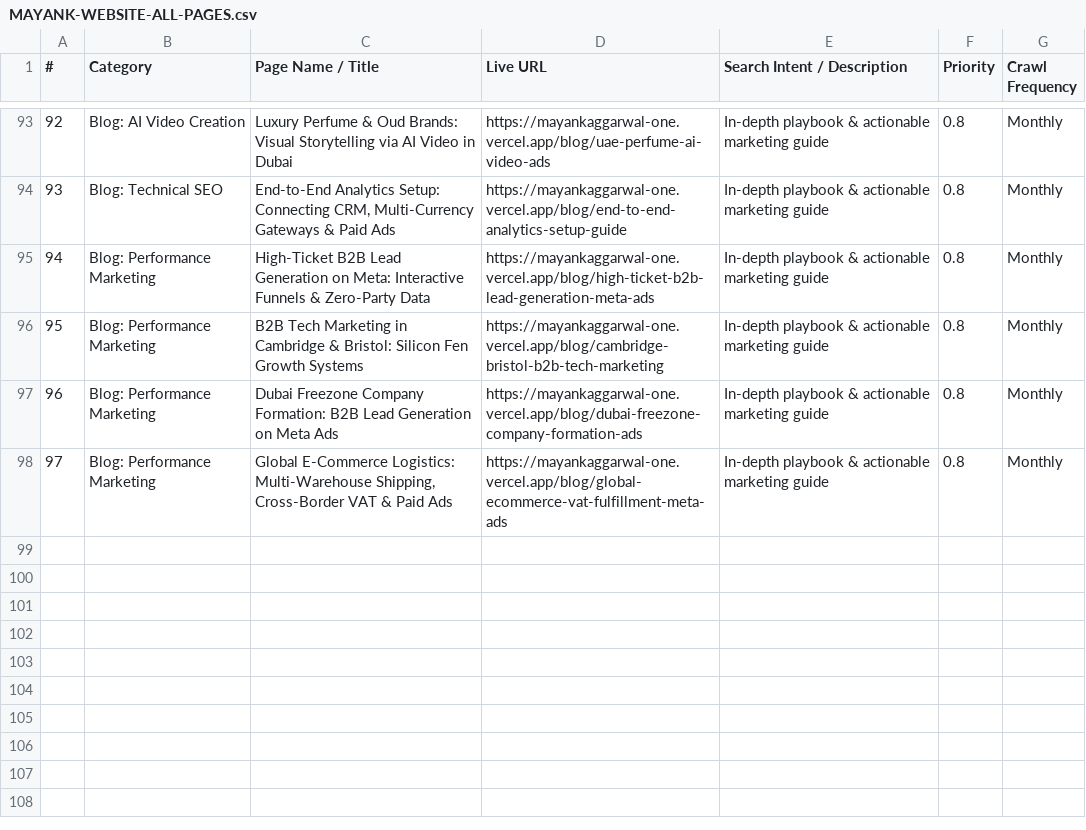
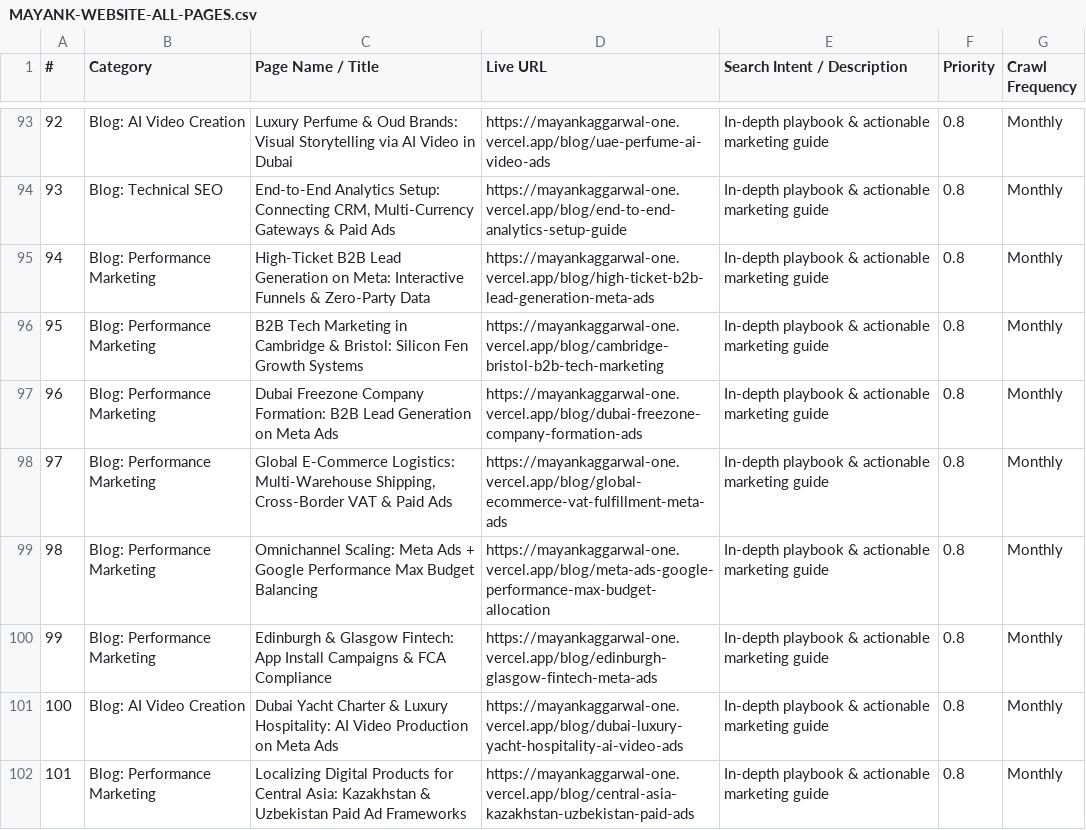
Before and after one commit to mayanksinghal007/mayankportfolio, a CSV file: MAYANK-WEBSITE-ALL-PAGES.csv, drawn as a sheet; only a part is shown, gaps mark what is left out.

Commit message:
feat: add Batch 2 Part 2 international playbooks Posts 71-74 and update sitemap/csv

```diff
--- a/MAYANK-WEBSITE-ALL-PAGES.csv
+++ b/MAYANK-WEBSITE-ALL-PAGES.csv
@@ -98 +98,5 @@
 97,"Blog: Performance Marketing","Global E-Commerce Logistics: Multi-Warehouse Shipping, Cross-Border VAT & Paid Ads","https://mayankaggarwal-one.vercel.app/blog/global-ecommerce-vat-fulfillment-meta-ads","In-depth playbook & actionable marketing guide","0.8","Monthly"
+98,"Blog: Performance Marketing","Omnichannel Scaling: Meta Ads + Google Performance Max Budget Balancing","https://mayankaggarwal-one.vercel.app/blog/meta-ads-google-performance-max-budget-allocation","In-depth playbook & actionable marketing guide","0.8","Monthly"
+99,"Blog: Performance Marketing","Edinburgh & Glasgow Fintech: App Install Campaigns & FCA Compliance","https://mayankaggarwal-one.vercel.app/blog/edinburgh-glasgow-fintech-meta-ads","In-depth playbook & actionable marketing guide","0.8","Monthly"
+100,"Blog: AI Video Creation","Dubai Yacht Charter & Luxury Hospitality: AI Video Production on Meta Ads","https://mayankaggarwal-one.vercel.app/blog/dubai-luxury-yacht-hospitality-ai-video-ads","In-depth playbook & actionable marketing guide","0.8","Monthly"
+101,"Blog: Performance Marketing","Localizing Digital Products for Central Asia: Kazakhstan & Uzbekistan Paid Ad Frameworks","https://mayankaggarwal-one.vercel.app/blog/central-asia-kazakhstan-uzbekistan-paid-ads","In-depth playbook & actionable marketing guide","0.8","Monthly"
```
Also changed, not shown: public/MAYANK-WEBSITE-ALL-PAGES.csv, 5 other files.
